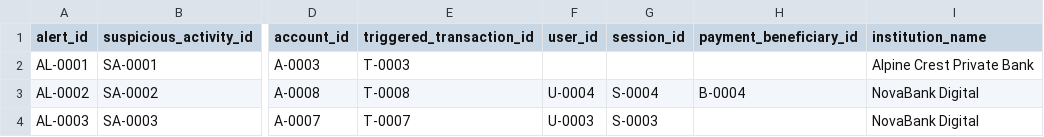
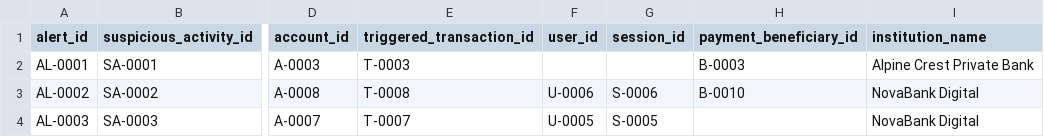
Before and after one commit to akepo225/banking-fraud-detection-lab, a CSV file: data/sample/alerts.csv, drawn as a sheet; only a part is shown, gaps mark what is left out; the diff names each change by its address in the sheet, - before the commit and + after, or states it on an @@ line.

```diff
--- a/data/sample/alerts.csv
+++ b/data/sample/alerts.csv
-H2 (payment_beneficiary_id): (empty)
+H2 (payment_beneficiary_id): B-0003
-F3 (user_id): U-0004
+F3 (user_id): U-0006
-G3 (session_id): S-0004
+G3 (session_id): S-0006
-H3 (payment_beneficiary_id): B-0004
+H3 (payment_beneficiary_id): B-0010
-F4 (user_id): U-0003
+F4 (user_id): U-0005
-G4 (session_id): S-0003
+G4 (session_id): S-0005
```
Also changed, not shown: data/sample/banking_relationships.csv, data/sample/payment_beneficiaries.csv, 22 other files.
